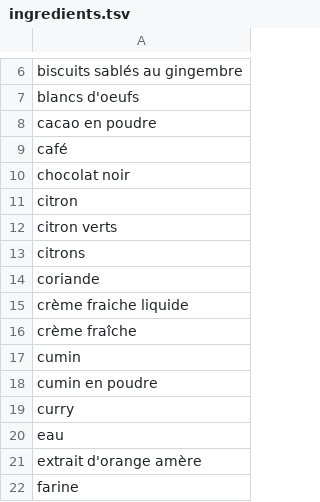
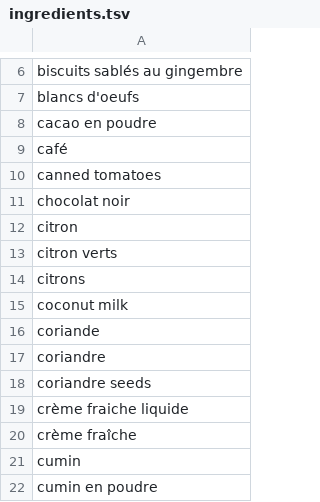
Before and after one commit to Remi-Gau/remi-gau.github.io, a TSV file: cooklang_recipes/ingredients.tsv, drawn as a sheet; only a part is shown, gaps mark what is left out; the shorter side is filled out with more unchanged rows; the diff covers the shown part only; the diff names each change by its address in the sheet, - before the commit and + after, or states it on an @@ line.

Commit message:
use card for recipes

```diff
--- a/cooklang_recipes/ingredients.tsv
+++ b/cooklang_recipes/ingredients.tsv
+row 10: canned tomatoes
+row 15: coconut milk
+row 17: coriandre
+row 18: coriandre seeds
```
Also changed, not shown: 9 added rows and 1 edited cell elsewhere in this file, 1 other file.
